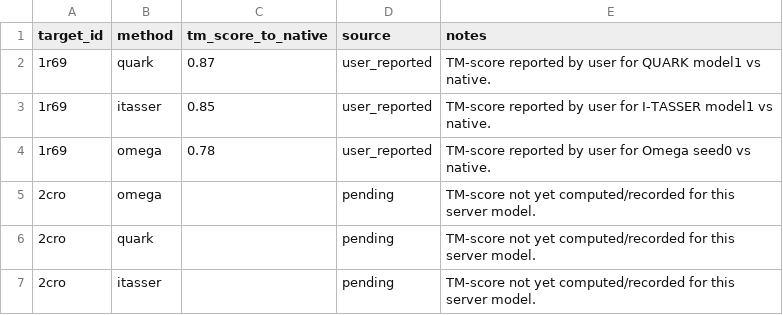
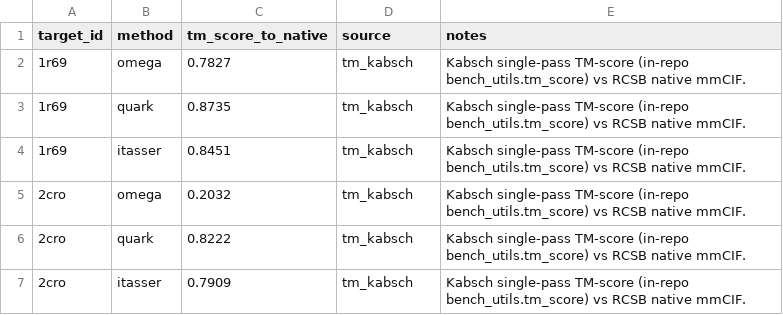
Before and after one commit to AlyciaBHZ/Omega-Protein-Folding, a CSV file: nobel/Omega-Protein-Folding/docs/runs/quark_itasser_homology_ablation/server_summaries.csv, drawn as a sheet.

Commit message:
docs: upgrade Figure 5 to multi-target three-way audit
- Compute and record in-repo Kabsch TM-scores to native (1R69, 2CRO).
- Add combined Figure 5 with grouped TM bars and drift boxplots across targets.
- Update manuscript/supplementary text to reference the multi-target figure.

```diff
--- a/nobel/Omega-Protein-Folding/docs/runs/quark_itasser_homology_ablation/server_summaries.csv
+++ b/nobel/Omega-Protein-Folding/docs/runs/quark_itasser_homology_ablation/server_summaries.csv
@@ -1,7 +1,7 @@
 target_id,method,tm_score_to_native,source,notes
-1r69,quark,0.87,user_reported,TM-score reported by user for QUARK model1 vs native.
-1r69,itasser,0.85,user_reported,TM-score reported by user for I-TASSER model1 vs native.
-1r69,omega,0.78,user_reported,TM-score reported by user for Omega seed0 vs native.
-2cro,omega,,pending,TM-score not yet computed/recorded for this server model.
-2cro,quark,,pending,TM-score not yet computed/recorded for this server model.
-2cro,itasser,,pending,TM-score not yet computed/recorded for this server model.
+1r69,omega,0.7827,tm_kabsch,Kabsch single-pass TM-score (in-repo bench_utils.tm_score) vs RCSB native mmCIF.
+1r69,quark,0.8735,tm_kabsch,Kabsch single-pass TM-score (in-repo bench_utils.tm_score) vs RCSB native mmCIF.
+1r69,itasser,0.8451,tm_kabsch,Kabsch single-pass TM-score (in-repo bench_utils.tm_score) vs RCSB native mmCIF.
+2cro,omega,0.2032,tm_kabsch,Kabsch single-pass TM-score (in-repo bench_utils.tm_score) vs RCSB native mmCIF.
+2cro,quark,0.8222,tm_kabsch,Kabsch single-pass TM-score (in-repo bench_utils.tm_score) vs RCSB native mmCIF.
+2cro,itasser,0.7909,tm_kabsch,Kabsch single-pass TM-score (in-repo bench_utils.tm_score) vs RCSB native mmCIF.
```
Also changed, not shown: 6 other files.
